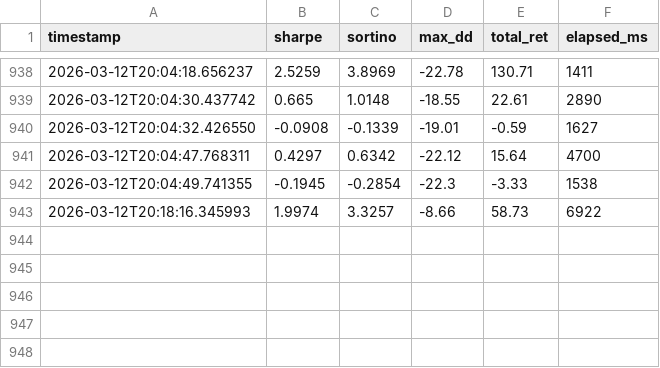
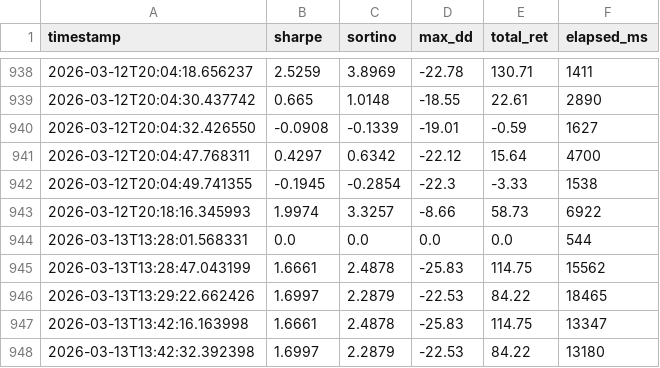
Before and after one commit to virattt/ai-hedge-fund, a TSV file: autoresearch/results.tsv, drawn as a sheet; only a part is shown, gaps mark what is left out.

```diff
--- a/autoresearch/results.tsv
+++ b/autoresearch/results.tsv
@@ -943 +943,6 @@ timestamp	sharpe	sortino	max_dd	total_ret	elapsed_ms
 2026-03-12T20:18:16.345993	1.9974	3.3257	-8.66	58.73	6922
+2026-03-13T13:28:01.568331	0.0	0.0	0.0	0.0	544
+2026-03-13T13:28:47.043199	1.6661	2.4878	-25.83	114.75	15562
+2026-03-13T13:29:22.662426	1.6997	2.2879	-22.53	84.22	18465
+2026-03-13T13:42:16.163998	1.6661	2.4878	-25.83	114.75	13347
+2026-03-13T13:42:32.392398	1.6997	2.2879	-22.53	84.22	13180
```
Also changed, not shown: autoresearch/results_tastytrade_sleeve.tsv, 17 other files.
